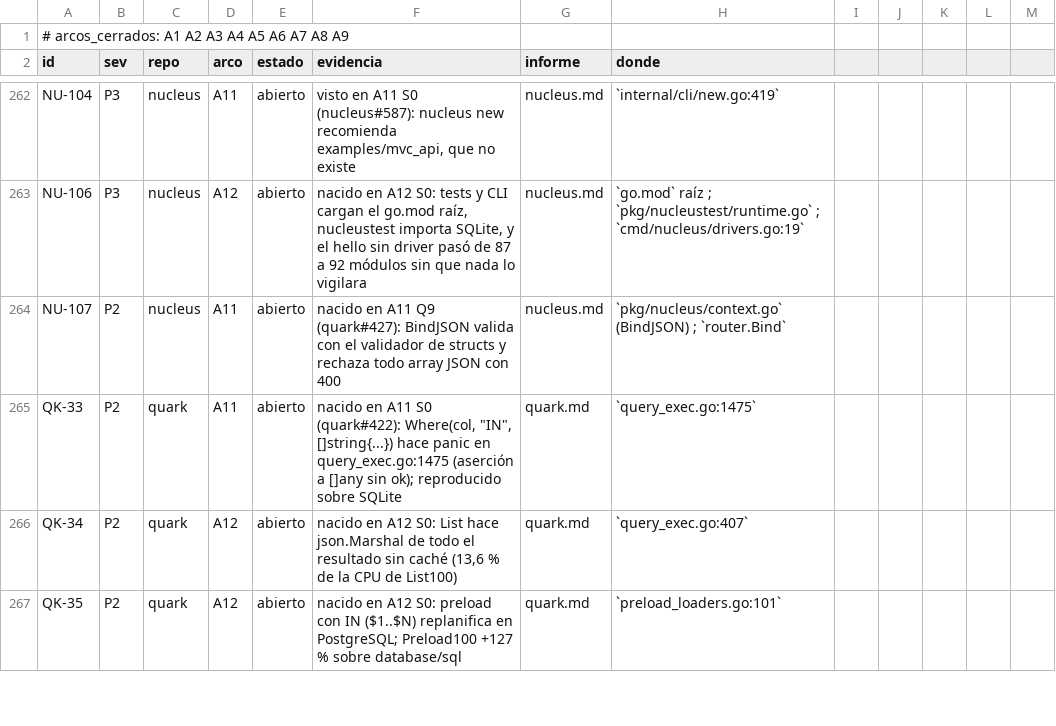
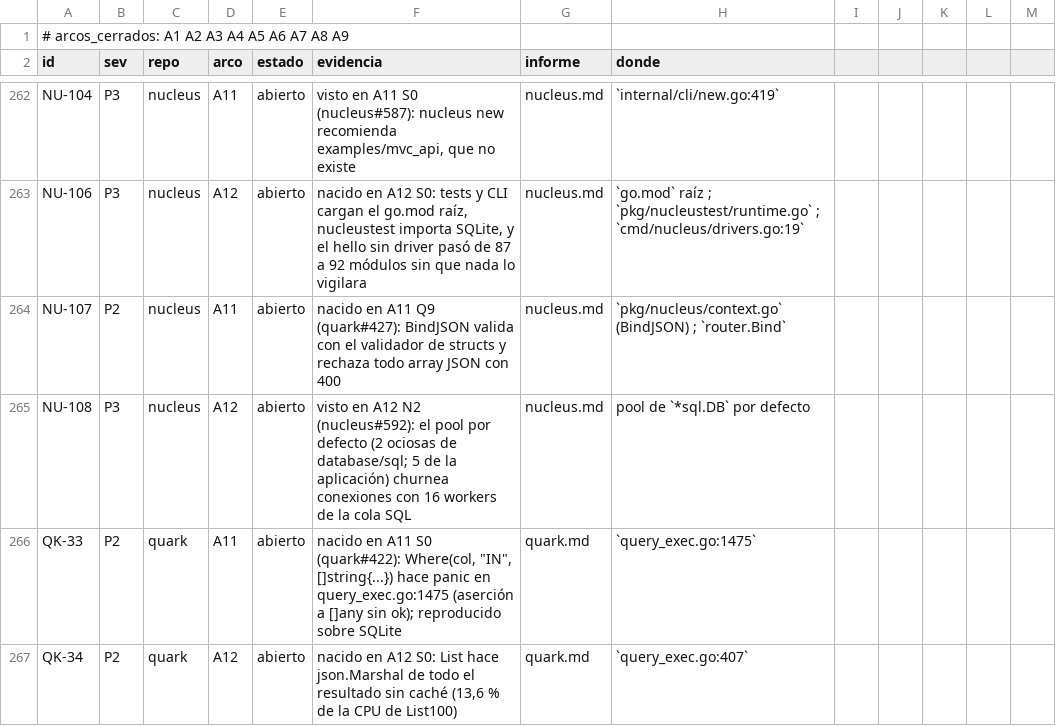
Before and after one commit to jcsvwinston/quantum, a CSV file: docs/auditoria/madurez-2026-09-03/registro.csv, drawn as a sheet; only a part is shown, gaps mark what is left out; the shorter side is filled out with more unchanged rows.

```diff
--- a/docs/auditoria/madurez-2026-09-03/registro.csv
+++ b/docs/auditoria/madurez-2026-09-03/registro.csv
@@ -264,2 +264,3 @@ NU-106,P3,nucleus,A12,abierto,"nacido en A12 S0: tests y CLI cargan el go.mod ra
 NU-107,P2,nucleus,A11,abierto,"nacido en A11 Q9 (quark#427): BindJSON valida con el validador de structs y rechaza todo array JSON con 400",nucleus.md,`pkg/nucleus/context.go` (BindJSON) ; `router.Bind`
+NU-108,P3,nucleus,A12,abierto,"visto en A12 N2 (nucleus#592): el pool por defecto (2 ociosas de database/sql; 5 de la aplicación) churnea conexiones con 16 workers de la cola SQL",nucleus.md,pool de `*sql.DB` por defecto
 QK-33,P2,quark,A11,abierto,"nacido en A11 S0 (quark#422): Where(col, ""IN"", []string{...}) hace panic en query_exec.go:1475 (aserción a []any sin ok); reproducido sobre SQLite",quark.md,`query_exec.go:1475`
```
Also changed, not shown: 2 other files.
